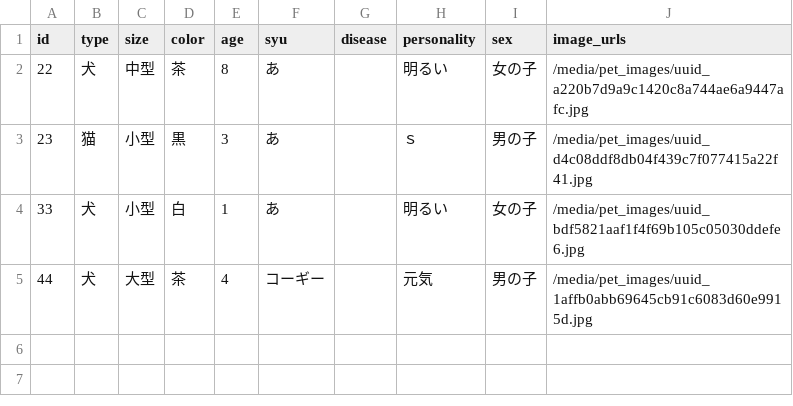
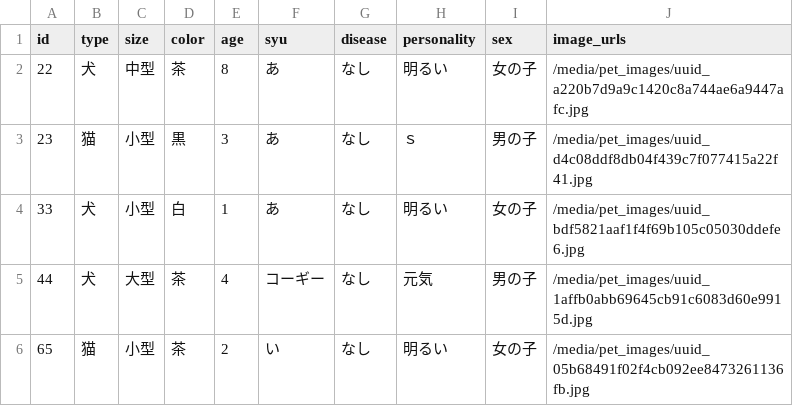
Before and after one commit to banana458732/Pet, a CSV file: pets_data.csv, drawn as a sheet.

```diff
--- a/pets_data.csv
+++ b/pets_data.csv
@@ -1,5 +1,6 @@
 id,type,size,color,age,syu,disease,personality,sex,image_urls
-22,犬,中型,茶,8,あ,,明るい,女の子,/media/pet_images/uuid_a220b7d9a9c1420c8a744ae6a9447afc.jpg
-23,猫,小型,黒,3,あ,,ｓ,男の子,/media/pet_images/uuid_d4c08ddf8db04f439c7f077415a22f41.jpg
-33,犬,小型,白,1,あ,,明るい,女の子,/media/pet_images/uuid_bdf5821aaf1f4f69b105c05030ddefe6.jpg
-44,犬,大型,茶,4,コーギー,,元気,男の子,/media/pet_images/uuid_1affb0abb69645cb91c6083d60e9915d.jpg
+22,犬,中型,茶,8,あ,なし,明るい,女の子,/media/pet_images/uuid_a220b7d9a9c1420c8a744ae6a9447afc.jpg
+23,猫,小型,黒,3,あ,なし,ｓ,男の子,/media/pet_images/uuid_d4c08ddf8db04f439c7f077415a22f41.jpg
+33,犬,小型,白,1,あ,なし,明るい,女の子,/media/pet_images/uuid_bdf5821aaf1f4f69b105c05030ddefe6.jpg
+44,犬,大型,茶,4,コーギー,なし,元気,男の子,/media/pet_images/uuid_1affb0abb69645cb91c6083d60e9915d.jpg
+65,猫,小型,茶,2,い,なし,明るい,女の子,/media/pet_images/uuid_05b68491f02f4cb092ee8473261136fb.jpg
```
Also changed, not shown: 10 other files.
